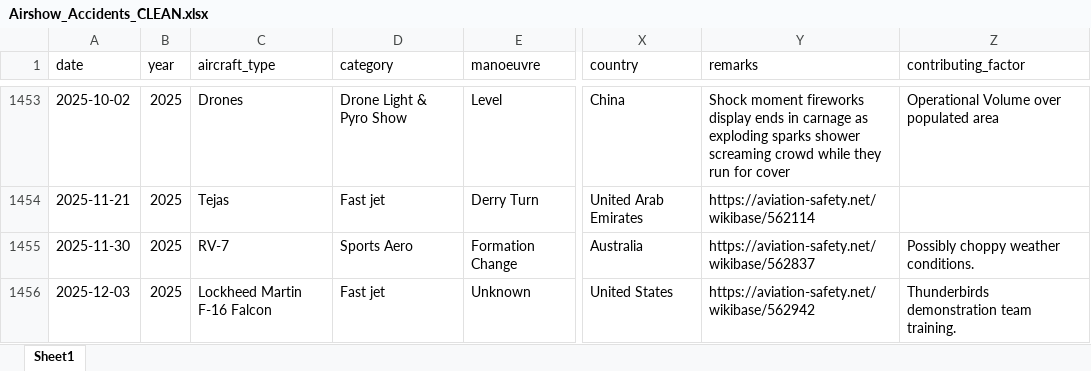
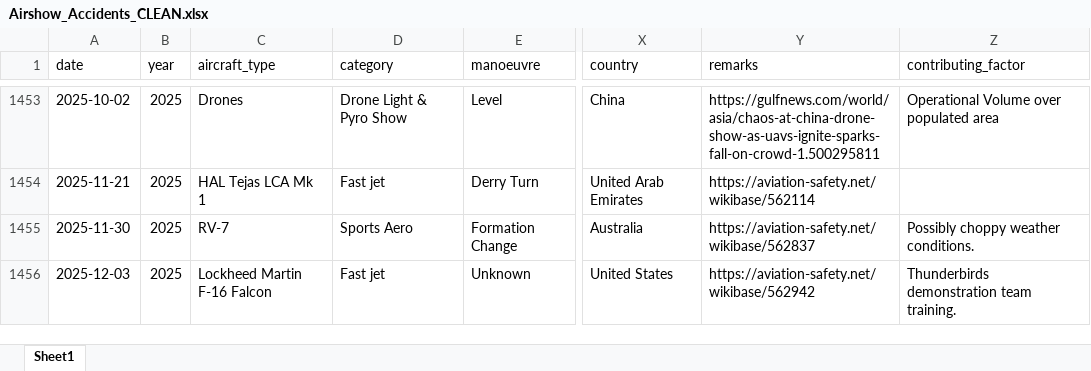
Before and after one commit to mkarachalios-1/airshow-safety-streamlit, an Excel workbook: data/Airshow_Accidents_CLEAN.xlsx, sheet Sheet1, drawn as a sheet; only a part is shown, gaps mark what is left out; values as stored, in another font and other column widths than the file's, no borders; the diff covers the shown part only; the diff names each change by its address in the sheet, - before the commit and + after, or states it on an @@ line.

```diff
--- a/data/Airshow_Accidents_CLEAN.xlsx (sheet Sheet1)
+++ b/data/Airshow_Accidents_CLEAN.xlsx (sheet Sheet1)
-Y1453 (remarks): Shock moment fireworks display ends in carnage as exploding sparks shower screaming crowd while they run for cover
+Y1453 (remarks): https://gulfnews.com/world/asia/chaos-at-china-drone-show-as-uavs-ignite-sparks-fall-on-crowd-1.500295811
-C1454 (aircraft_type): Tejas
+C1454 (aircraft_type): HAL Tejas LCA Mk 1
```
Also changed, not shown: 32 edited cells elsewhere in this sheet, 1 other file.
